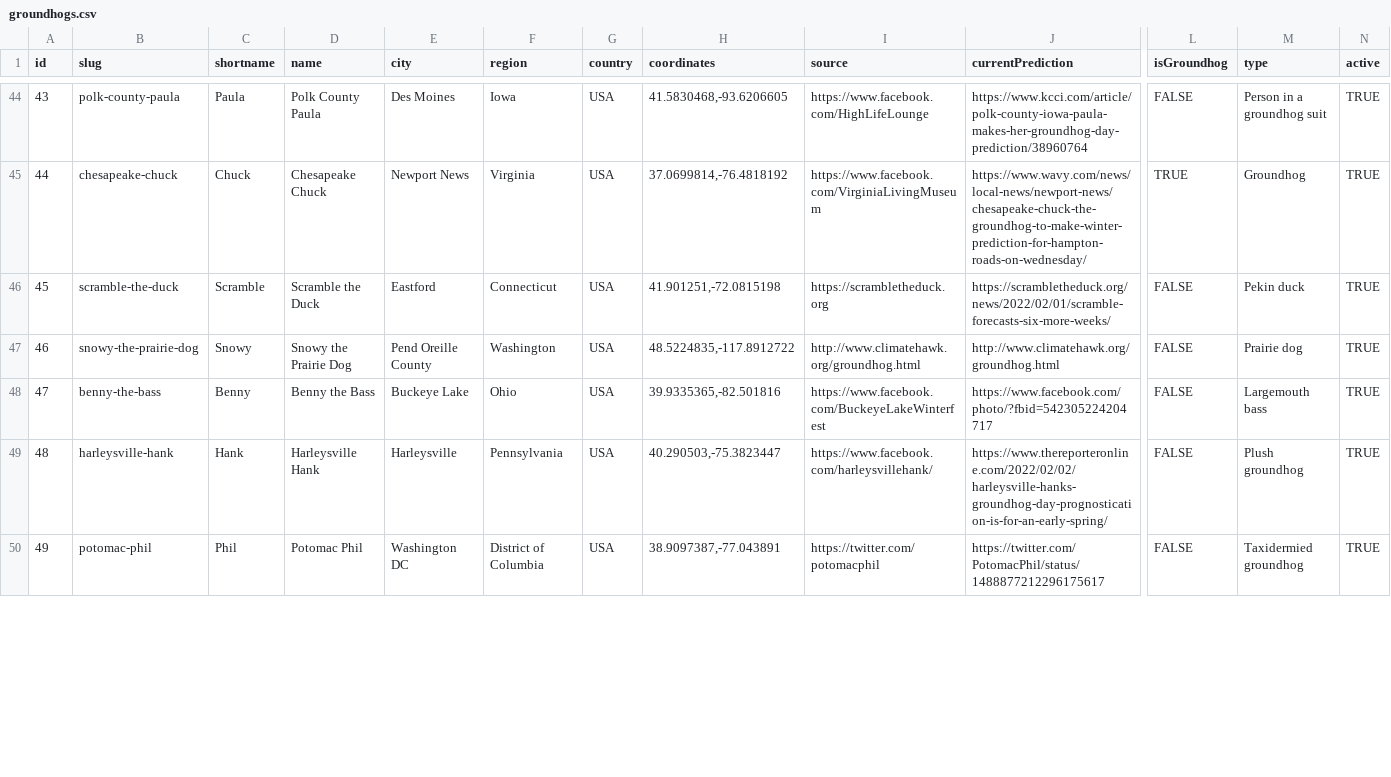
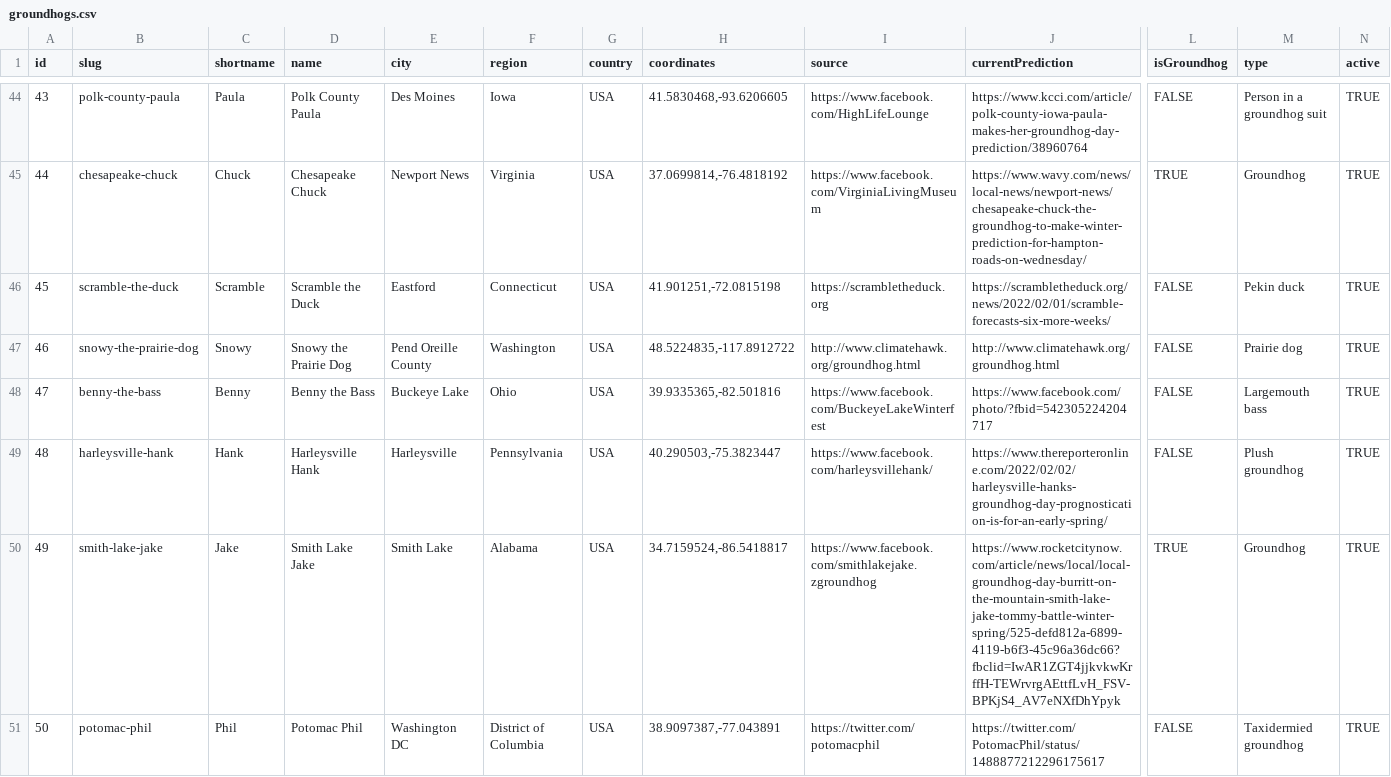
Before and after one commit to pcraig3/ghog-day, a CSV file: csv/groundhogs.csv, drawn as a sheet; only a part is shown, gaps mark what is left out; addresses are those after the commit; rows hold the shown columns only; the diff covers the shown part only; the diff names each change by its address in the sheet, - before the commit and + after, or states it on an @@ line.

Commit message:
Add new groundhog: Smith Lake Jake

```diff
--- a/csv/groundhogs.csv
+++ b/csv/groundhogs.csv
+row 50: 49 | smith-lake-jake | Jake | Smith Lake Jake | Smith Lake | Alabama | USA | 34.7159524,-86.5418817 | https://www.facebook.com/smithlakejake.zgroundhog | https://www.rocketcitynow.com/article/news/local/local-groundhog-day-burritt-on-the-mountain-smith-lake-jake-tommy-battle-winter-spring/525-defd812a-6899-4119-b6f3-45c96a36dc66?fbclid=IwAR1ZGT4jjkvkwKrffH-TEWrvrgAEttfLvH_FSV-BPKjS4_AV7eNXfDhYpyk | TRUE | Groundhog | TRUE
@@ column A (id) renumbered from row 51 down @@
```
Also changed, not shown: 2 edited cells elsewhere in this file, 5 other files.
